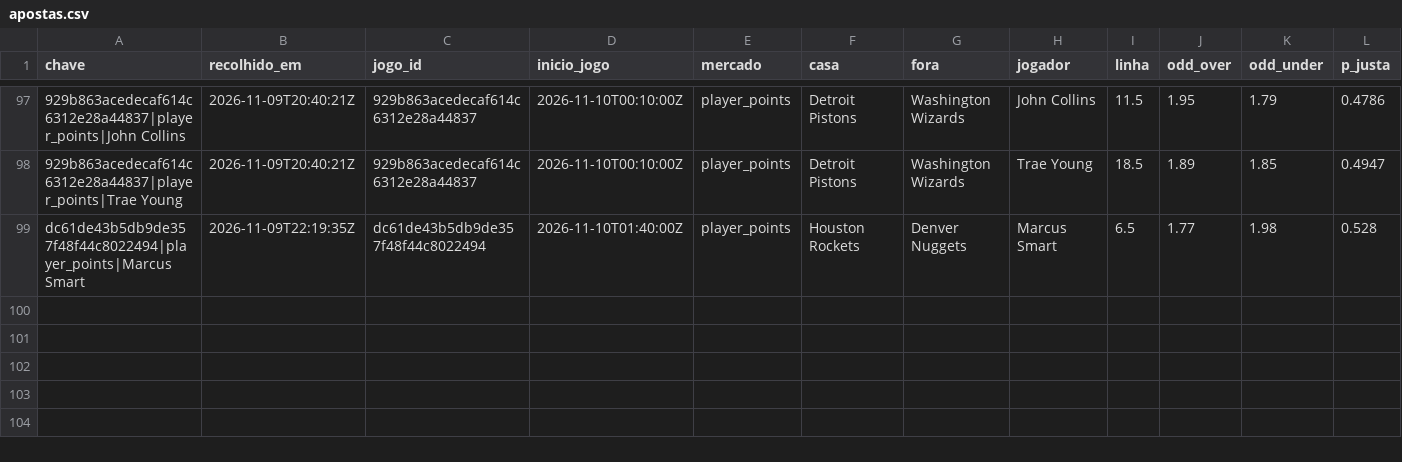
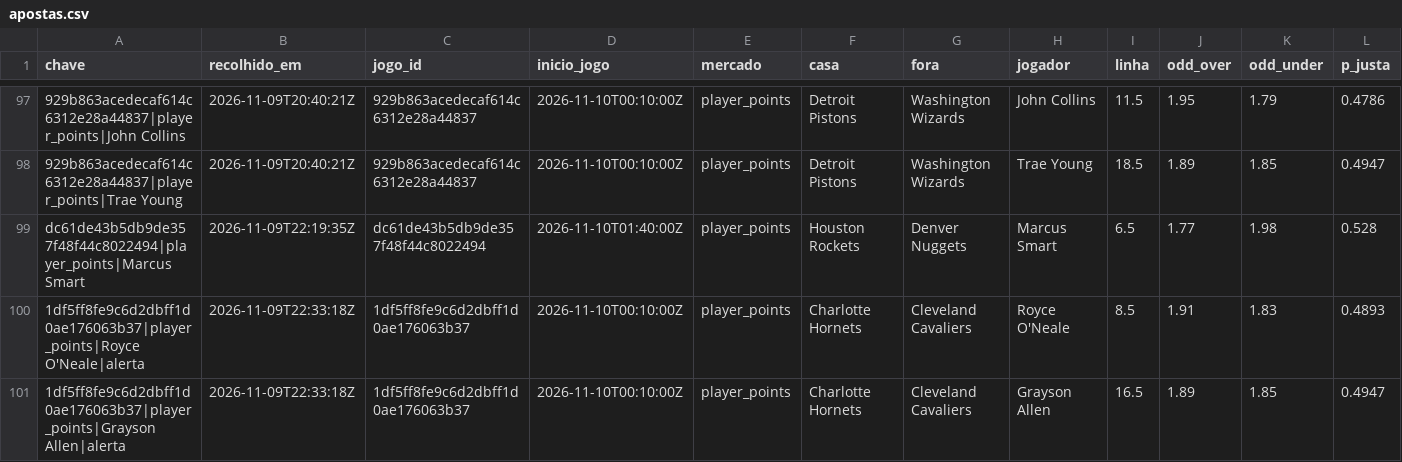
Before and after one commit to gpvrosa-oss/nba-odds, a CSV file: props/apostas.csv, drawn as a sheet; only a part is shown, gaps mark what is left out; rows hold the shown columns only; the diff names each change by its address in the sheet, - before the commit and + after, or states it on an @@ line.

```diff
--- a/props/apostas.csv
+++ b/props/apostas.csv
+row 100: 1df5ff8fe9c6d2dbff1d0ae176063b37|player_points|Royce O'Neale|alerta | 2026-11-09T22:33:18Z | 1df5ff8fe9c6d2dbff1d0ae176063b37 | 2026-11-10T00:10:00Z | player_points | Charlotte Hornets | Cleveland Cavaliers | Royce O'Neale | 8.5 | 1.91 | 1.83 | 0.4893
+row 101: 1df5ff8fe9c6d2dbff1d0ae176063b37|player_points|Grayson Allen|alerta | 2026-11-09T22:33:18Z | 1df5ff8fe9c6d2dbff1d0ae176063b37 | 2026-11-10T00:10:00Z | player_points | Charlotte Hornets | Cleveland Cavaliers | Grayson Allen | 16.5 | 1.89 | 1.85 | 0.4947
```
Also changed, not shown: props/2026-11-09.csv, 5 other files.
